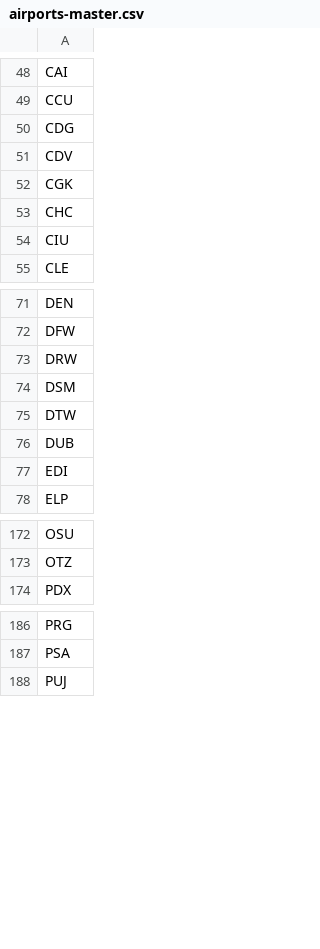
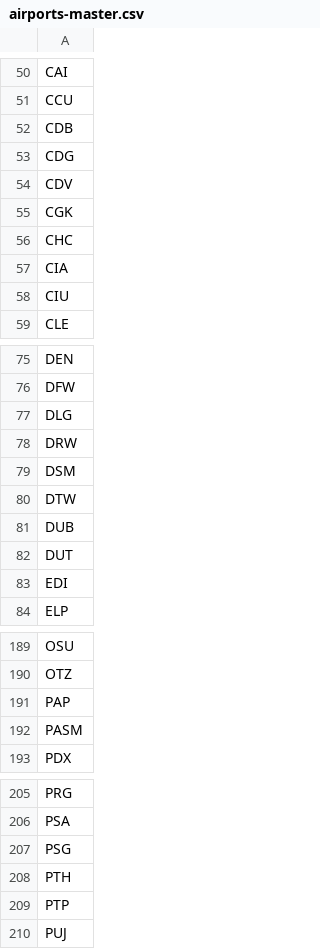
Before and after one commit to ssoworld/AirportData, a CSV file: air/data/airports-master.csv, drawn as a sheet; only a part is shown, gaps mark what is left out; the diff covers the shown part only.

```diff
--- a/air/data/airports-master.csv
+++ b/air/data/airports-master.csv
@@ -49,2 +51,3 @@ CAI
 CCU
+CDB
 CDG
@@ -53,2 +56,3 @@ CGK
 CHC
+CIA
 CIU
@@ -72,2 +76,3 @@ DEN
 DFW
+DLG
 DRW
@@ -76,2 +81,3 @@ DTW
 DUB
+DUT
 EDI
@@ -173,2 +190,4 @@ OSU
 OTZ
+PAP
+PASM
 PDX
@@ -187,2 +206,5 @@ PRG
 PSA
+PSG
+PTH
+PTP
 PUJ
```
Also changed, not shown: 33 added rows elsewhere in this file.
